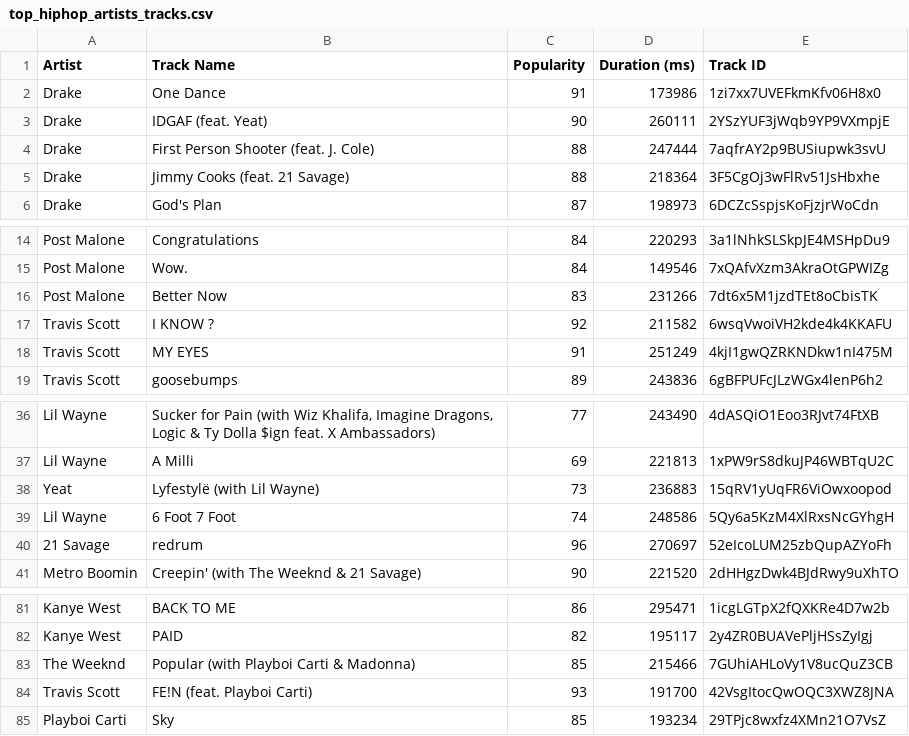
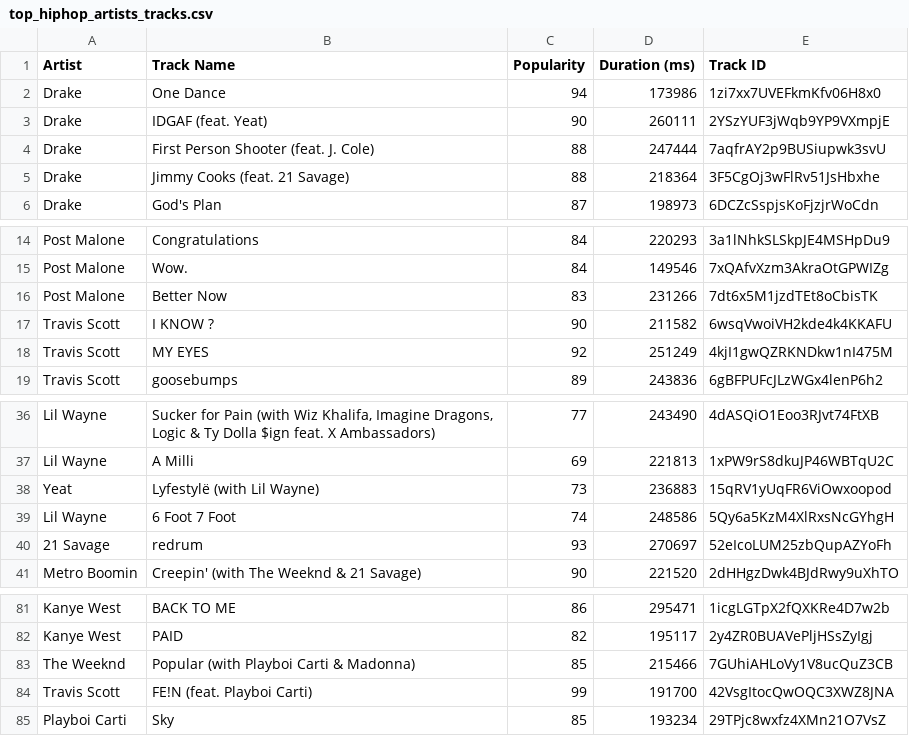
Before and after one commit to Taaftt/2024, a CSV file: top_hiphop_artists_tracks.csv, drawn as a sheet; only a part is shown, gaps mark what is left out.

Commit message:
Update top_hiphop_artists_tracks.csv

```diff
--- a/top_hiphop_artists_tracks.csv
+++ b/top_hiphop_artists_tracks.csv
@@ -1,3 +1,3 @@
 Artist,Track Name,Popularity,Duration (ms),Track ID
-Drake,One Dance,91,173986,1zi7xx7UVEFkmKfv06H8x0
+Drake,One Dance,94,173986,1zi7xx7UVEFkmKfv06H8x0
 Drake,IDGAF (feat. Yeat),90,260111,2YSzYUF3jWqb9YP9VXmpjE
@@ -16,4 +16,4 @@ Post Malone,Wow.,84,149546,7xQAfvXzm3AkraOtGPWIZg
 Post Malone,Better Now,83,231266,7dt6x5M1jzdTEt8oCbisTK
-Travis Scott,I KNOW ?,92,211582,6wsqVwoiVH2kde4k4KKAFU
-Travis Scott,MY EYES,91,251249,4kjI1gwQZRKNDkw1nI475M
+Travis Scott,I KNOW ?,90,211582,6wsqVwoiVH2kde4k4KKAFU
+Travis Scott,MY EYES,92,251249,4kjI1gwQZRKNDkw1nI475M
 Travis Scott,goosebumps,89,243836,6gBFPUFcJLzWGx4lenP6h2
@@ -39,3 +39,3 @@ Yeat,Lyfestylë (with Lil Wayne),73,236883,15qRV1yUqFR6ViOwxoopod
 Lil Wayne,6 Foot 7 Foot,74,248586,5Qy6a5KzM4XlRxsNcGYhgH
-21 Savage,redrum,96,270697,52eIcoLUM25zbQupAZYoFh
+21 Savage,redrum,93,270697,52eIcoLUM25zbQupAZYoFh
 Metro Boomin,Creepin' (with The Weeknd & 21 Savage),90,221520,2dHHgzDwk4BJdRwy9uXhTO
@@ -83,3 +83,3 @@ Kanye West,PAID,82,195117,2y4ZR0BUAVePljHSsZyIgj
 The Weeknd,Popular (with Playboi Carti & Madonna),85,215466,7GUhiAHLoVy1V8ucQuZ3CB
-Travis Scott,FE!N (feat. Playboi Carti),93,191700,42VsgItocQwOQC3XWZ8JNA
+Travis Scott,FE!N (feat. Playboi Carti),99,191700,42VsgItocQwOQC3XWZ8JNA
 Playboi Carti,Sky,85,193234,29TPjc8wxfz4XMn21O7VsZ
```
